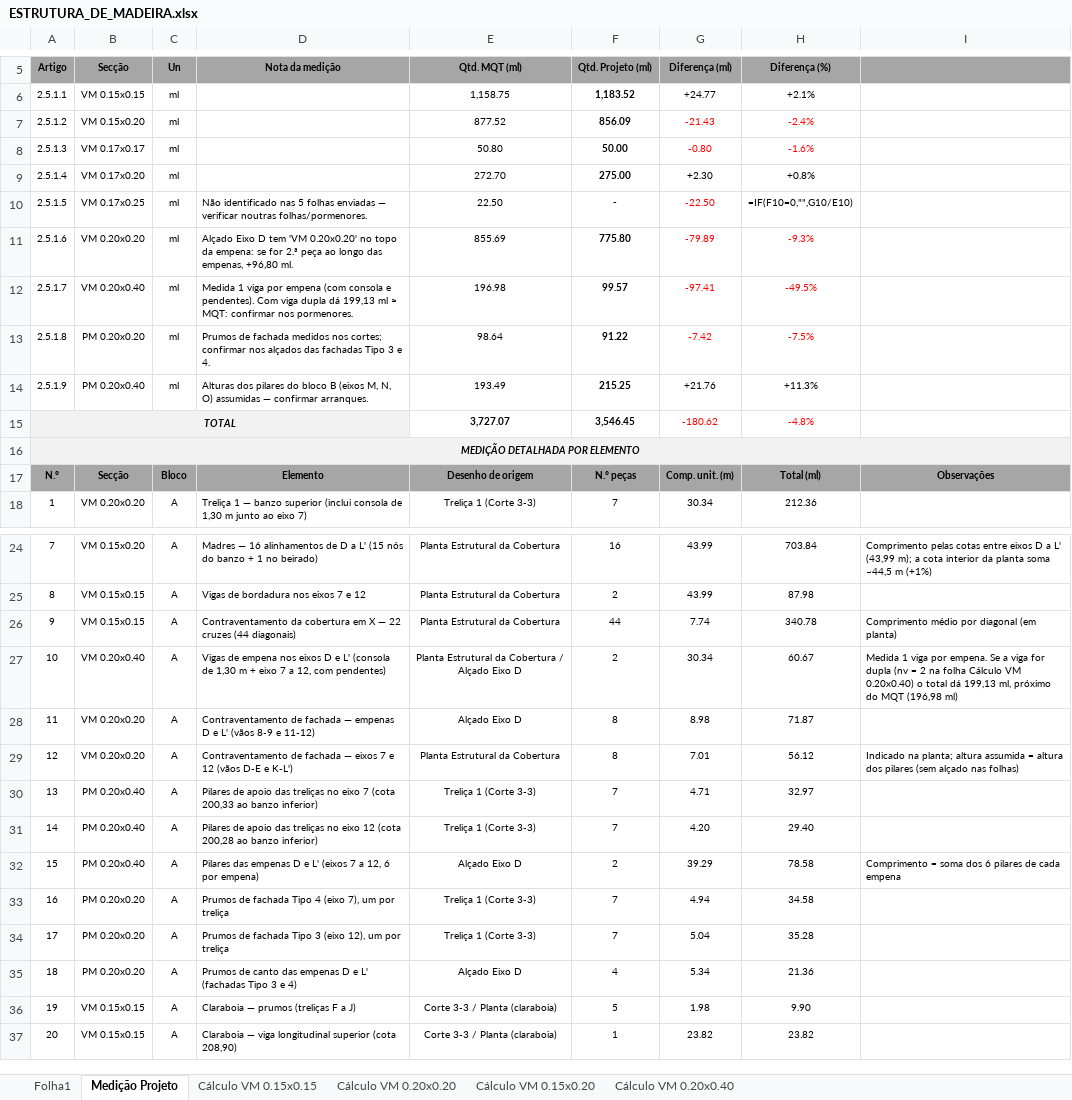
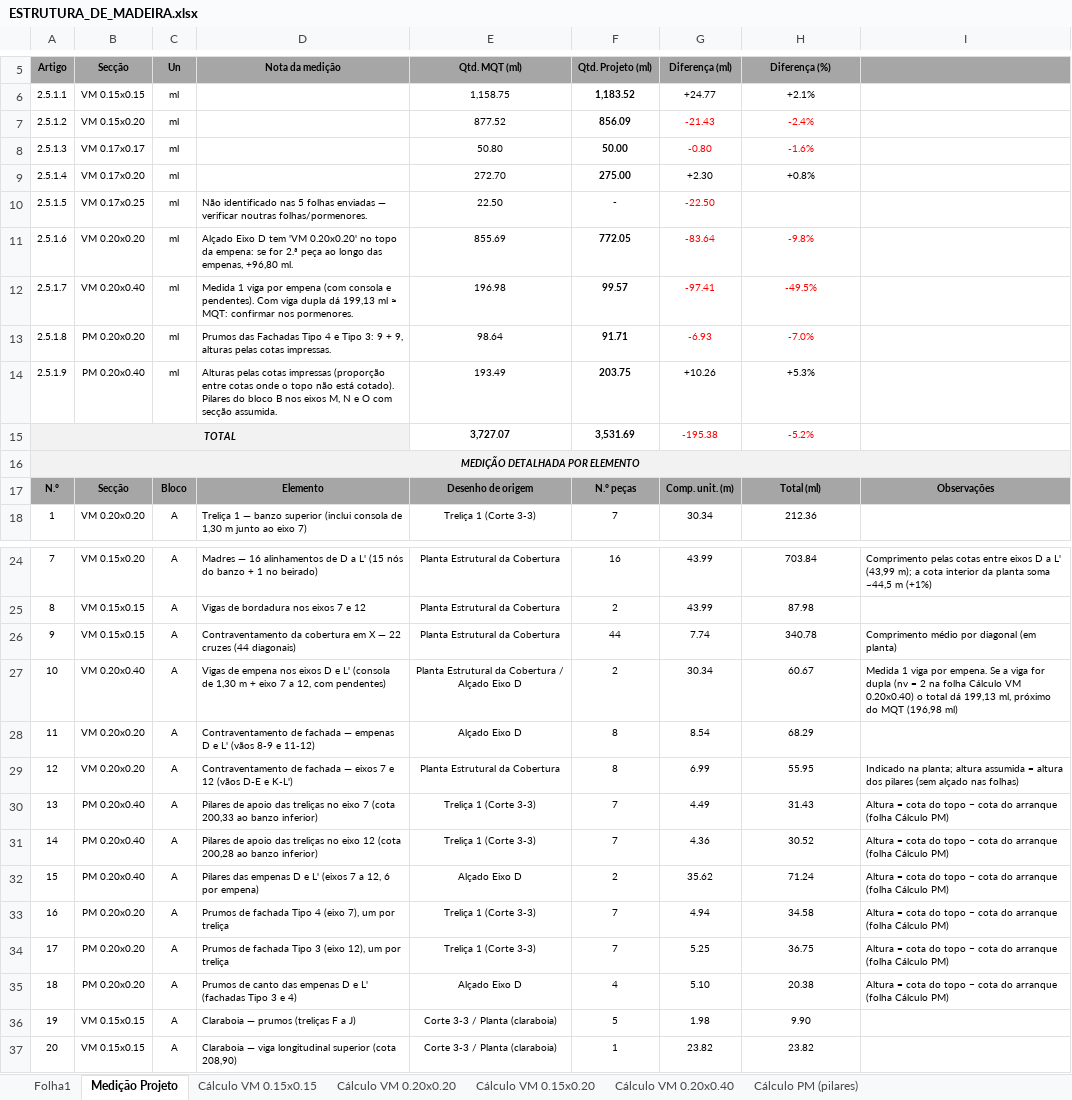
Before and after one commit to igorsadinasalvador01-netizen/projecto-stem, an Excel workbook: ESTRUTURA_DE_MADEIRA.xlsx, sheet Medição Projeto, drawn as a sheet; only a part is shown, gaps mark what is left out; values as stored, in another font and other column widths than the file's, no borders; formulas without a stored value are shown as written; the diff covers the shown part only; the diff names each change by its address in the sheet, - before the commit and + after, or states it on an @@ line.

```diff
--- a/ESTRUTURA_DE_MADEIRA.xlsx (sheet Medição Projeto)
+++ b/ESTRUTURA_DE_MADEIRA.xlsx (sheet Medição Projeto)
+sheet tab: Cálculo PM (pilares)
-H10 (Diferença (%)): =IF(F10=0,"",G10/E10)
+H10 (Diferença (%)): (empty)
-F11 (Qtd. Projeto (ml)): 775.80
+F11 (Qtd. Projeto (ml)): 772.05
-G11 (Diferença (ml)): -79.89
+G11 (Diferença (ml)): -83.64
-H11 (Diferença (%)): -9.3%
+H11 (Diferença (%)): -9.8%
-D13 (Nota da medição): Prumos de fachada medidos nos cortes; confirmar nos alçados das fachadas Tipo 3 e 4.
+D13 (Nota da medição): Prumos das Fachadas Tipo 4 e Tipo 3: 9 + 9, alturas pelas cotas impressas.
-F13 (Qtd. Projeto (ml)): 91.22
+F13 (Qtd. Projeto (ml)): 91.71
-G13 (Diferença (ml)): -7.42
+G13 (Diferença (ml)): -6.93
-H13 (Diferença (%)): -7.5%
+H13 (Diferença (%)): -7.0%
-D14 (Nota da medição): Alturas dos pilares do bloco B (eixos M, N, O) assumidas — confirmar arranques.
+D14 (Nota da medição): Alturas pelas cotas impressas (proporção entre cotas onde o topo não está cotado). Pilares do bloco B nos eixos M, N e O com secção assumida.
-F14 (Qtd. Projeto (ml)): 215.25
+F14 (Qtd. Projeto (ml)): 203.75
-G14 (Diferença (ml)): +21.76
+G14 (Diferença (ml)): +10.26
-H14 (Diferença (%)): +11.3%
+H14 (Diferença (%)): +5.3%
-F15 (Qtd. Projeto (ml)): 3,546.45
+F15 (Qtd. Projeto (ml)): 3,531.69
-G15 (Diferença (ml)): -180.62
+G15 (Diferença (ml)): -195.38
-H15 (Diferença (%)): -4.8%
+H15 (Diferença (%)): -5.2%
-G28 (Diferença (ml)): 8.98
+G28 (Diferença (ml)): 8.54
-H28 (Diferença (%)): 71.87
+H28 (Diferença (%)): 68.29
-G29 (Diferença (ml)): 7.01
+G29 (Diferença (ml)): 6.99
-H29 (Diferença (%)): 56.12
+H29 (Diferença (%)): 55.95
-G30 (Diferença (ml)): 4.71
+G30 (Diferença (ml)): 4.49
-H30 (Diferença (%)): 32.97
+H30 (Diferença (%)): 31.43
-I30:I31: (empty)
+I30:I31: Altura = cota do topo − cota do arranque (folha Cálculo PM)
-G31 (Diferença (ml)): 4.20
+G31 (Diferença (ml)): 4.36
-H31 (Diferença (%)): 29.40
+H31 (Diferença (%)): 30.52
-G32 (Diferença (ml)): 39.29
+G32 (Diferença (ml)): 35.62
-H32 (Diferença (%)): 78.58
+H32 (Diferença (%)): 71.24
-I32: Comprimento = soma dos 6 pilares de cada empena
+I32: Altura = cota do topo − cota do arranque (folha Cálculo PM)
-I33:I35: (empty)
+I33:I35: Altura = cota do topo − cota do arranque (folha Cálculo PM)
-G34 (Diferença (ml)): 5.04
+G34 (Diferença (ml)): 5.25
-H34 (Diferença (%)): 35.28
+H34 (Diferença (%)): 36.75
-G35 (Diferença (ml)): 5.34
+G35 (Diferença (ml)): 5.10
-H35 (Diferença (%)): 21.36
+H35 (Diferença (%)): 20.38
```
Also changed, not shown: 5 edited cells elsewhere in this sheet, sheet Cálculo VM 0.20x0.20, sheet Folha1, formulas that keep their value, 12 other files.
